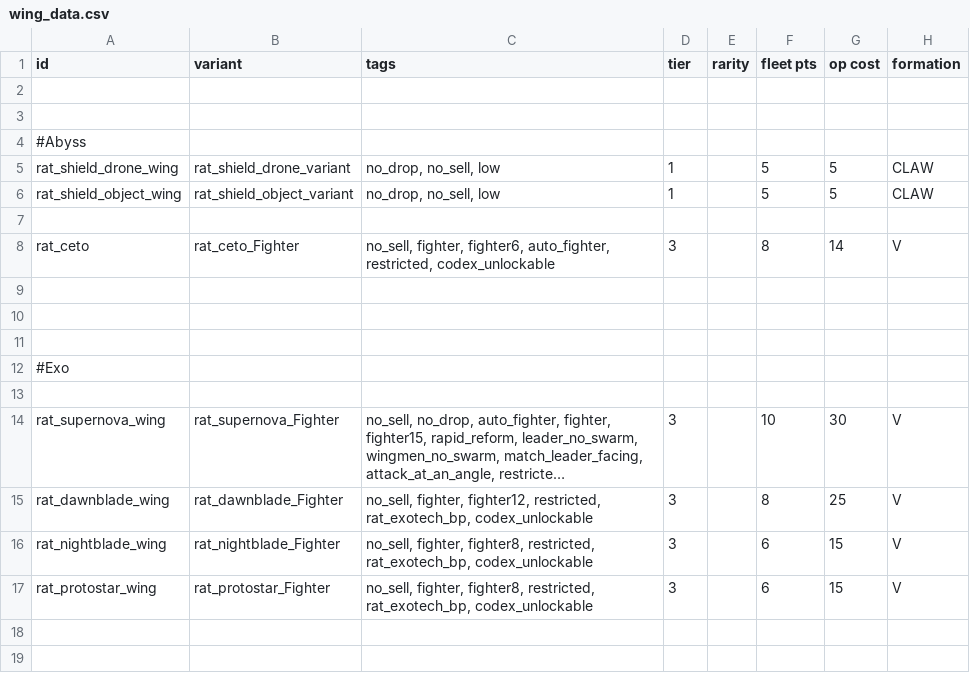
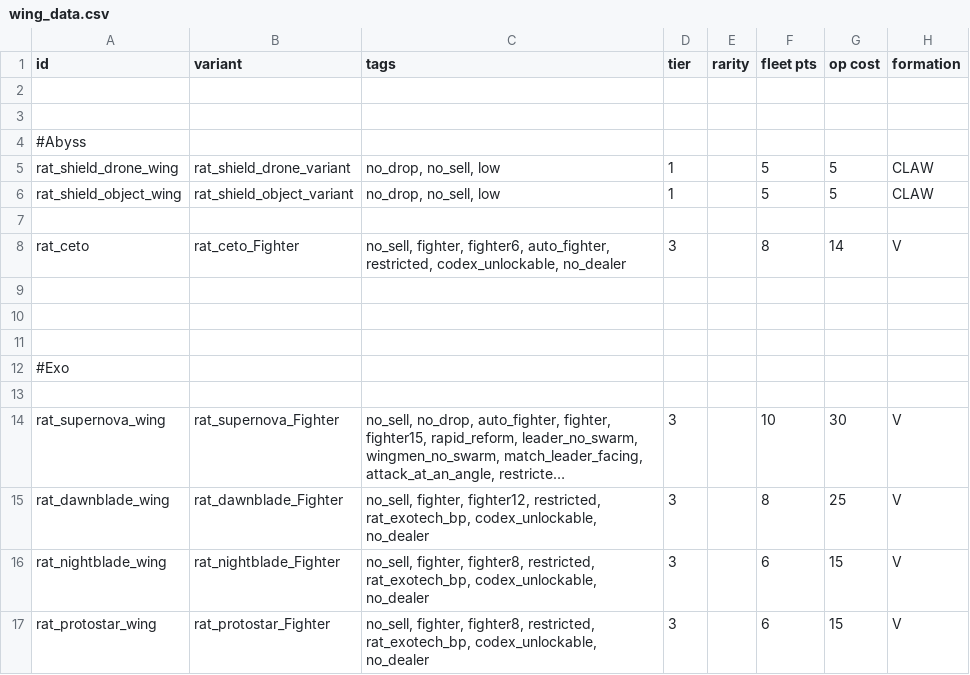
Before and after one commit to Lukas22041/Random-Assortment-of-Things, a CSV file: data/hulls/wing_data.csv, drawn as a sheet; only a part is shown; long unchanged cells end in …; the diff names each change by its address in the sheet, - before the commit and + after, or states it on an @@ line.

```diff
--- a/data/hulls/wing_data.csv
+++ b/data/hulls/wing_data.csv
-C8 (tags): …auto_fighter, restricted, codex_unlockable
+C8 (tags): …auto_fighter, restricted, codex_unlockable, no_dealer
-C15 (tags): …restricted, rat_exotech_bp, codex_unlockable
+C15 (tags): …restricted, rat_exotech_bp, codex_unlockable, no_dealer
-C16:C17 (tags): …restricted, rat_exotech_bp, codex_unlockable
+C16:C17 (tags): …restricted, rat_exotech_bp, codex_unlockable, no_dealer
```
Also changed, not shown: data/hulls/ship_data.csv, 3 other files.
